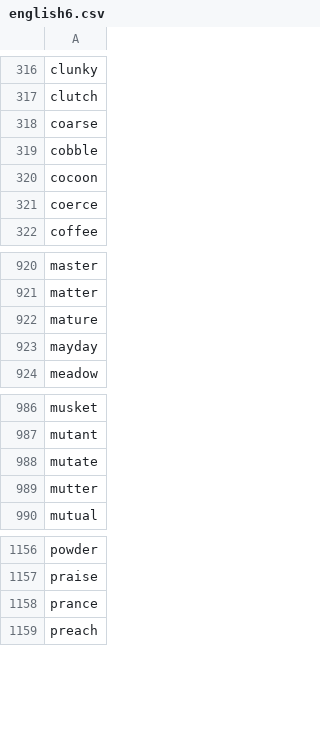
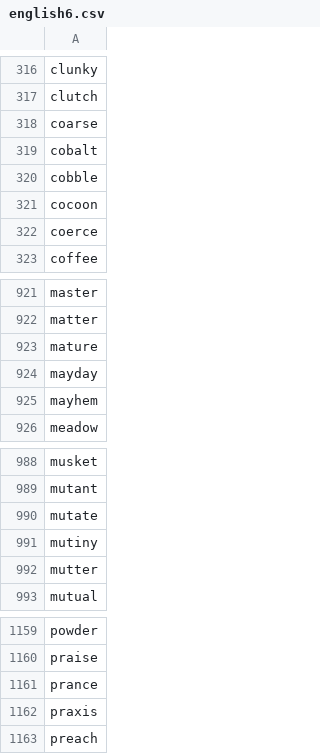
Before and after one commit to yhnnd/wordlab, a CSV file: Files/lang/en/english6.csv, drawn as a sheet; only a part is shown, gaps mark what is left out.

```diff
--- a/Files/lang/en/english6.csv
+++ b/Files/lang/en/english6.csv
@@ -318,2 +318,3 @@ clutch
 coarse
+cobalt
 cobble
@@ -923,2 +924,3 @@ mature
 mayday
+mayhem
 meadow
@@ -988,2 +990,3 @@ mutant
 mutate
+mutiny
 mutter
@@ -1158,2 +1161,3 @@ praise
 prance
+praxis
 preach
```
Also changed, not shown: Files/lang/ch/chinese6.csv, Files/lang/ch/chinese7.csv, 5 other files.
